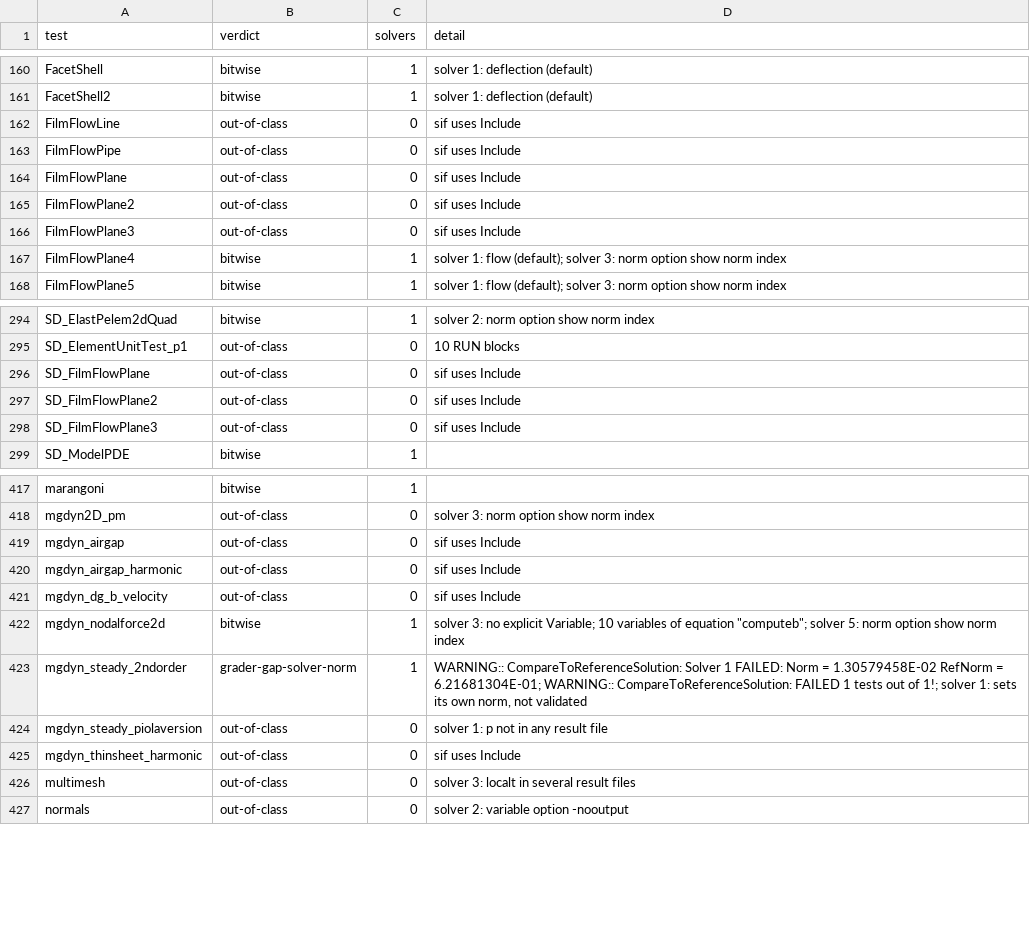
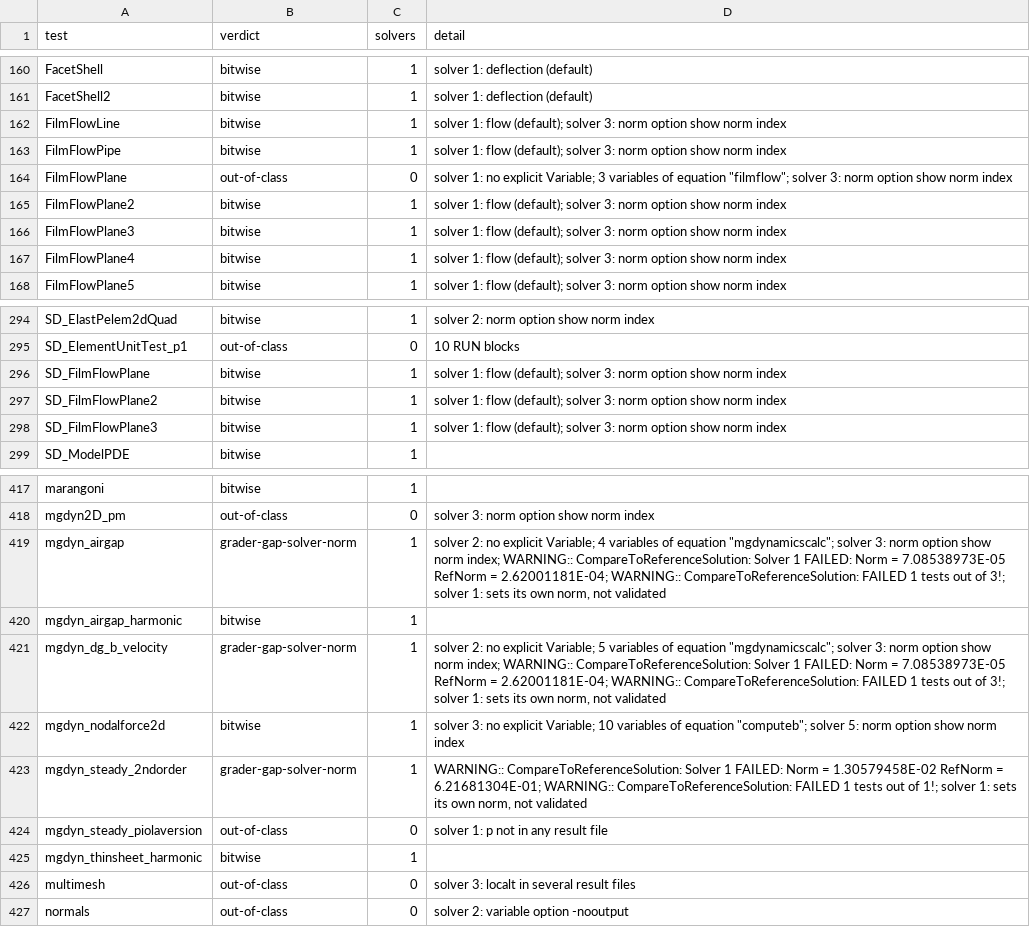
Before and after one commit to John-Cusack/elmer-rust, a TSV file: native/elmer-oracle/refnorm/quick.tsv, drawn as a sheet; only a part is shown, gaps mark what is left out.

Commit message:
elmer-oracle: refnorm results with MATC includes (338/482 bitwise)

```diff
--- a/native/elmer-oracle/refnorm/quick.tsv
+++ b/native/elmer-oracle/refnorm/quick.tsv
@@ -161,7 +161,7 @@ FacetShell	bitwise	1	solver 1: deflection (default)
 FacetShell2	bitwise	1	solver 1: deflection (default)
-FilmFlowLine	out-of-class	0	sif uses Include
-FilmFlowPipe	out-of-class	0	sif uses Include
-FilmFlowPlane	out-of-class	0	sif uses Include
-FilmFlowPlane2	out-of-class	0	sif uses Include
-FilmFlowPlane3	out-of-class	0	sif uses Include
+FilmFlowLine	bitwise	1	solver 1: flow (default); solver 3: norm option show norm index
+FilmFlowPipe	bitwise	1	solver 1: flow (default); solver 3: norm option show norm index
+FilmFlowPlane	out-of-class	0	solver 1: no explicit Variable; 3 variables of equation "filmflow"; solver 3: norm option show norm index
+FilmFlowPlane2	bitwise	1	solver 1: flow (default); solver 3: norm option show norm index
+FilmFlowPlane3	bitwise	1	solver 1: flow (default); solver 3: norm option show norm index
 FilmFlowPlane4	bitwise	1	solver 1: flow (default); solver 3: norm option show norm index
@@ -295,5 +295,5 @@ SD_ElastPelem2dQuad	bitwise	1	solver 2: norm option show norm index
 SD_ElementUnitTest_p1	out-of-class	0	10 RUN blocks
-SD_FilmFlowPlane	out-of-class	0	sif uses Include
-SD_FilmFlowPlane2	out-of-class	0	sif uses Include
-SD_FilmFlowPlane3	out-of-class	0	sif uses Include
+SD_FilmFlowPlane	bitwise	1	solver 1: flow (default); solver 3: norm option show norm index
+SD_FilmFlowPlane2	bitwise	1	solver 1: flow (default); solver 3: norm option show norm index
+SD_FilmFlowPlane3	bitwise	1	solver 1: flow (default); solver 3: norm option show norm index
 SD_ModelPDE	bitwise	1	
@@ -418,5 +418,5 @@ marangoni	bitwise	1
 mgdyn2D_pm	out-of-class	0	solver 3: norm option show norm index
-mgdyn_airgap	out-of-class	0	sif uses Include
-mgdyn_airgap_harmonic	out-of-class	0	sif uses Include
-mgdyn_dg_b_velocity	out-of-class	0	sif uses Include
+mgdyn_airgap	grader-gap-solver-norm	1	solver 2: no explicit Variable; 4 variables of equation "mgdynamicscalc"; solver 3: norm option show norm index; WARNING:: CompareToReferenceSolution: Solver 1 FAILED:  Norm = 7.08538973E-05  RefNorm = 2.62001181E-04; WARNING:: CompareToReferenceSolution: FAILED 1 tests out of 3!; solver 1: sets its own norm, not validated
+mgdyn_airgap_harmonic	bitwise	1	
+mgdyn_dg_b_velocity	grader-gap-solver-norm	1	solver 2: no explicit Variable; 5 variables of equation "mgdynamicscalc"; solver 3: norm option show norm index; WARNING:: CompareToReferenceSolution: Solver 1 FAILED:  Norm = 7.08538973E-05  RefNorm = 2.62001181E-04; WARNING:: CompareToReferenceSolution: FAILED 1 tests out of 3!; solver 1: sets its own norm, not validated
 mgdyn_nodalforce2d	bitwise	1	solver 3: no explicit Variable; 10 variables of equation "computeb"; solver 5: norm option show norm index
@@ -424,3 +424,3 @@ mgdyn_steady_2ndorder	grader-gap-solver-norm	1	WARNING:: CompareToReferenceSolut
 mgdyn_steady_piolaversion	out-of-class	0	solver 1: p not in any result file
-mgdyn_thinsheet_harmonic	out-of-class	0	sif uses Include
+mgdyn_thinsheet_harmonic	bitwise	1	
 multimesh	out-of-class	0	solver 3: localt in several result files
```
Also changed, not shown: 2 other files.
